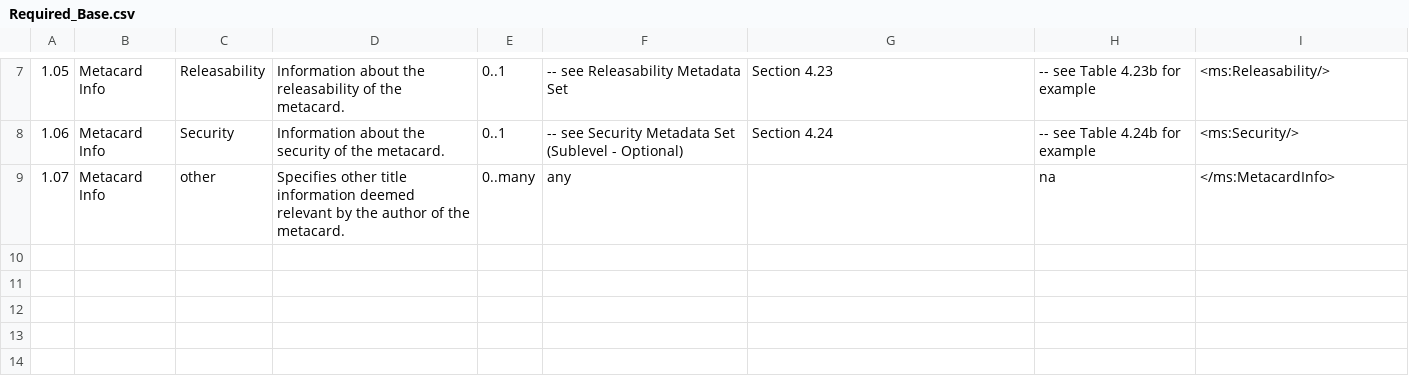
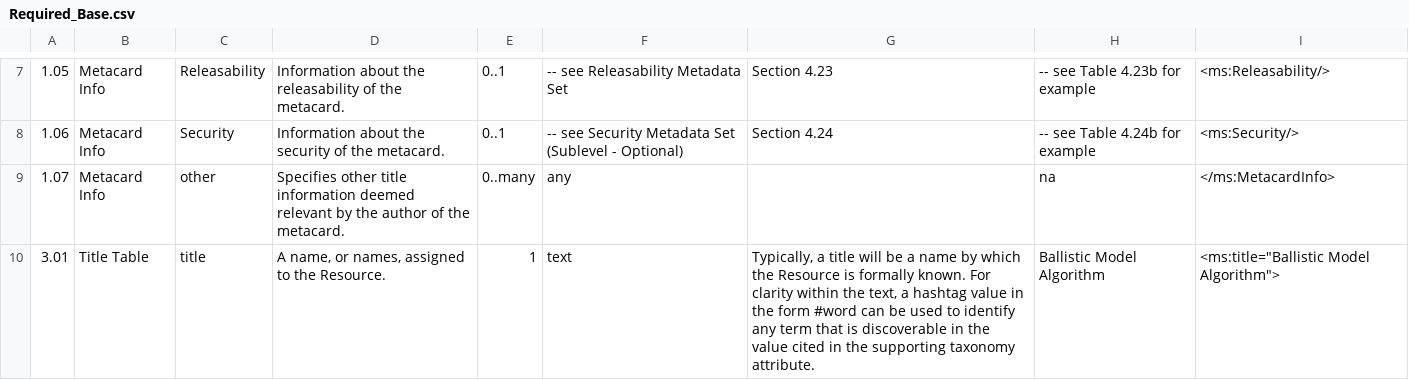
Before and after one commit to cbensonIstari/RAS_3.0, a CSV file: Proposed_RAS3.0_Spec/Required_Base.csv, drawn as a sheet; only a part is shown, gaps mark what is left out; the diff names each change by its address in the sheet, - before the commit and + after, or states it on an @@ line.

Commit message:
Update Required_Base.csv
Added a 'title' to the require section --> used it from section 3 of the MSC-DMS spec

```diff
--- a/Proposed_RAS3.0_Spec/Required_Base.csv
+++ b/Proposed_RAS3.0_Spec/Required_Base.csv
+row 10: 3.01 | Title Table | title | A name, or names, assigned to the Resource. | 1 | text | Typically, a title will be a name by which the Resource is formally known. For clarity within the text, a hashtag value in the form #word can be used to identify any term that is discoverable in the value cited in the supporting taxonomy attribute. | Ballistic Model Algorithm | <ms:title="Ballistic Model Algorithm">
```
